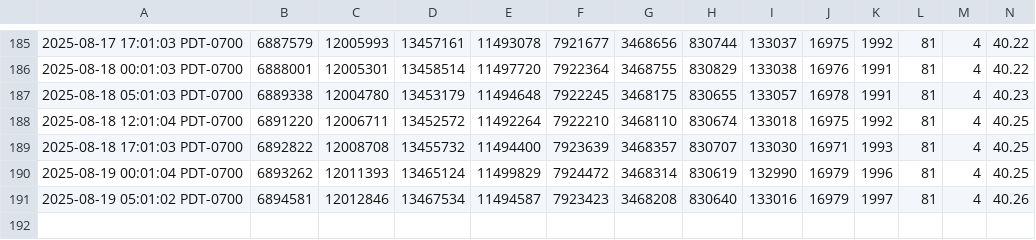
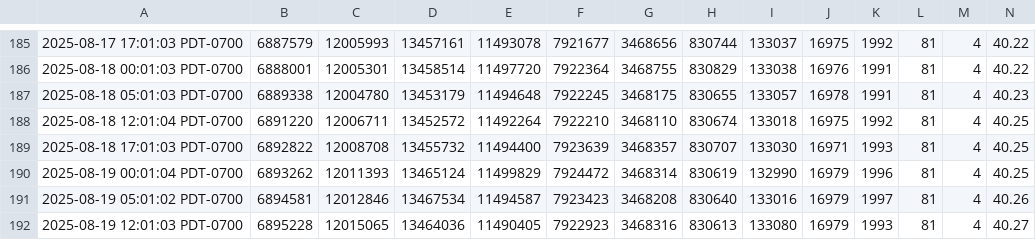
Before and after one commit to ddr5ecc/crypto, a CSV file: bitcoin_distribution_daily.csv, drawn as a sheet; only a part is shown, gaps mark what is left out; rows hold the shown columns only; the diff names each change by its address in the sheet, - before the commit and + after, or states it on an @@ line.

Commit message:
Update files

```diff
--- a/bitcoin_distribution_daily.csv
+++ b/bitcoin_distribution_daily.csv
+row 192: 2025-08-19 12:01:03 PDT-0700 | 6895228 | 12015065 | 13464036 | 11490405 | 7922923 | 3468316 | 830613 | 133080 | 16979 | 1993 | 81 | 4 | 40.27
```
